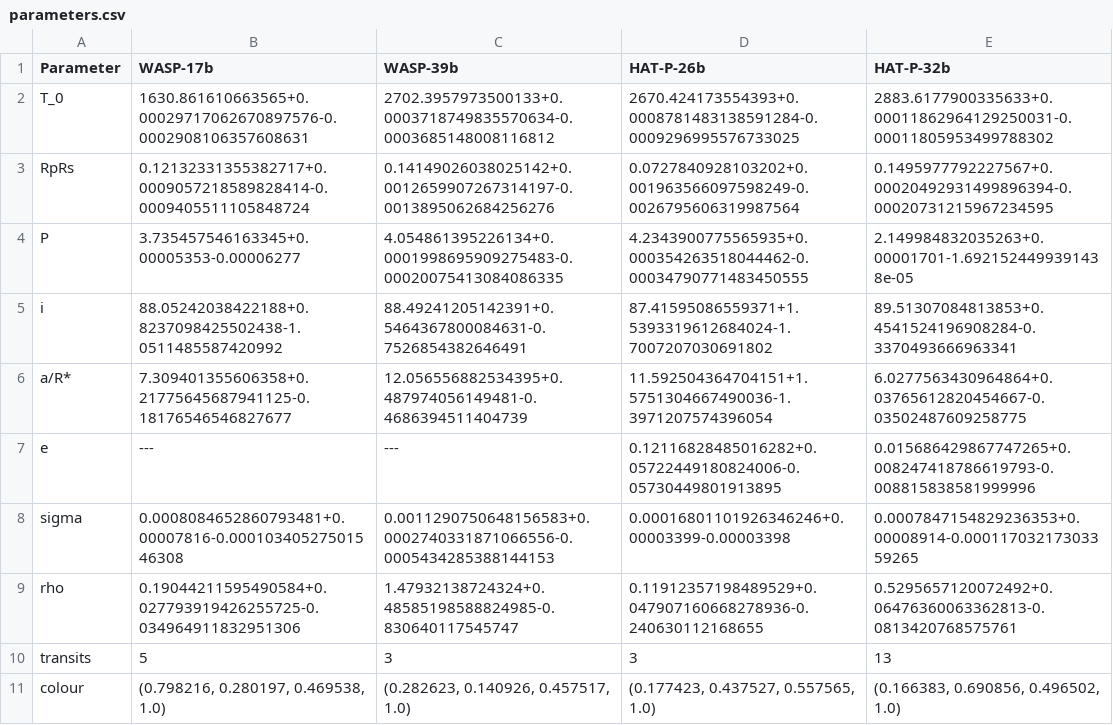
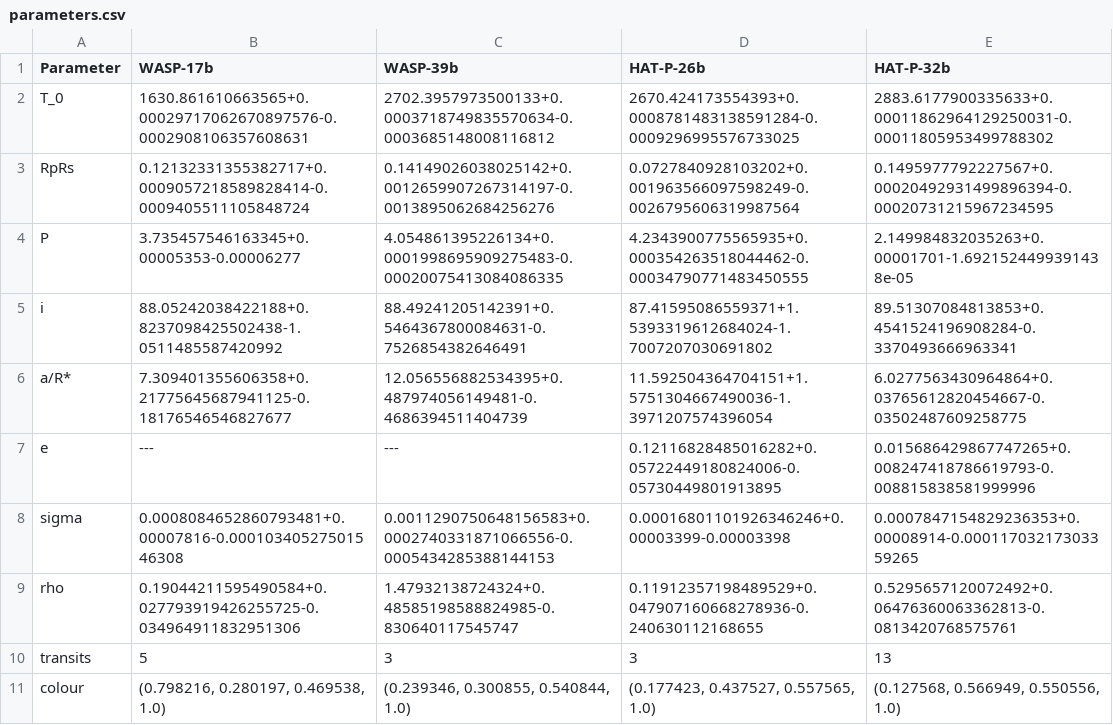
Before and after one commit to hrwakeford/MSci2022_TESS, a CSV file: Transit_fitting/Figures_poster/parameters.csv, drawn as a sheet.

Commit message:
dpi figures 600, new colours

```diff
--- a/Transit_fitting/Figures_poster/parameters.csv
+++ b/Transit_fitting/Figures_poster/parameters.csv
@@ -10,2 +10,2 @@ rho,0.19044211595490584+0.027793919426255725-0.034964911832951306,1.479321387243
 transits,5,3,3,13
-colour,"(0.798216, 0.280197, 0.469538, 1.0)","(0.282623, 0.140926, 0.457517, 1.0)","(0.177423, 0.437527, 0.557565, 1.0)","(0.166383, 0.690856, 0.496502, 1.0)"
+colour,"(0.798216, 0.280197, 0.469538, 1.0)","(0.239346, 0.300855, 0.540844, 1.0)","(0.177423, 0.437527, 0.557565, 1.0)","(0.127568, 0.566949, 0.550556, 1.0)"
```
Also changed, not shown: 2 other files.
